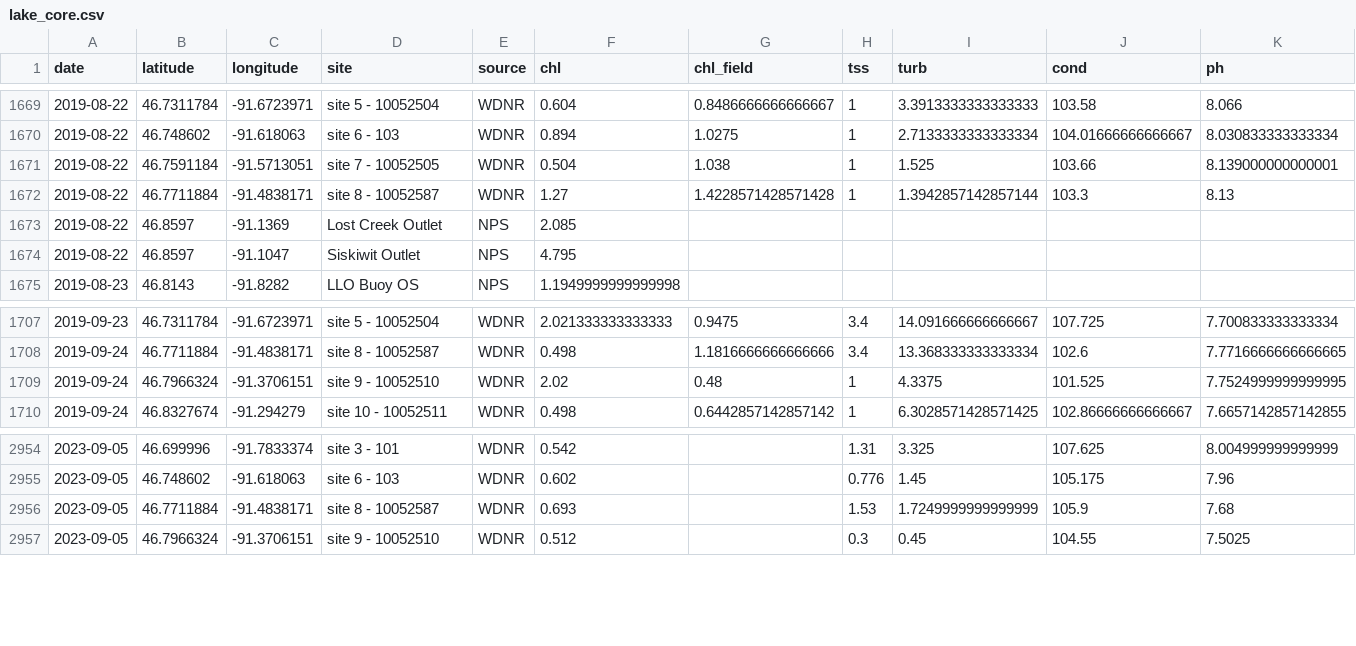
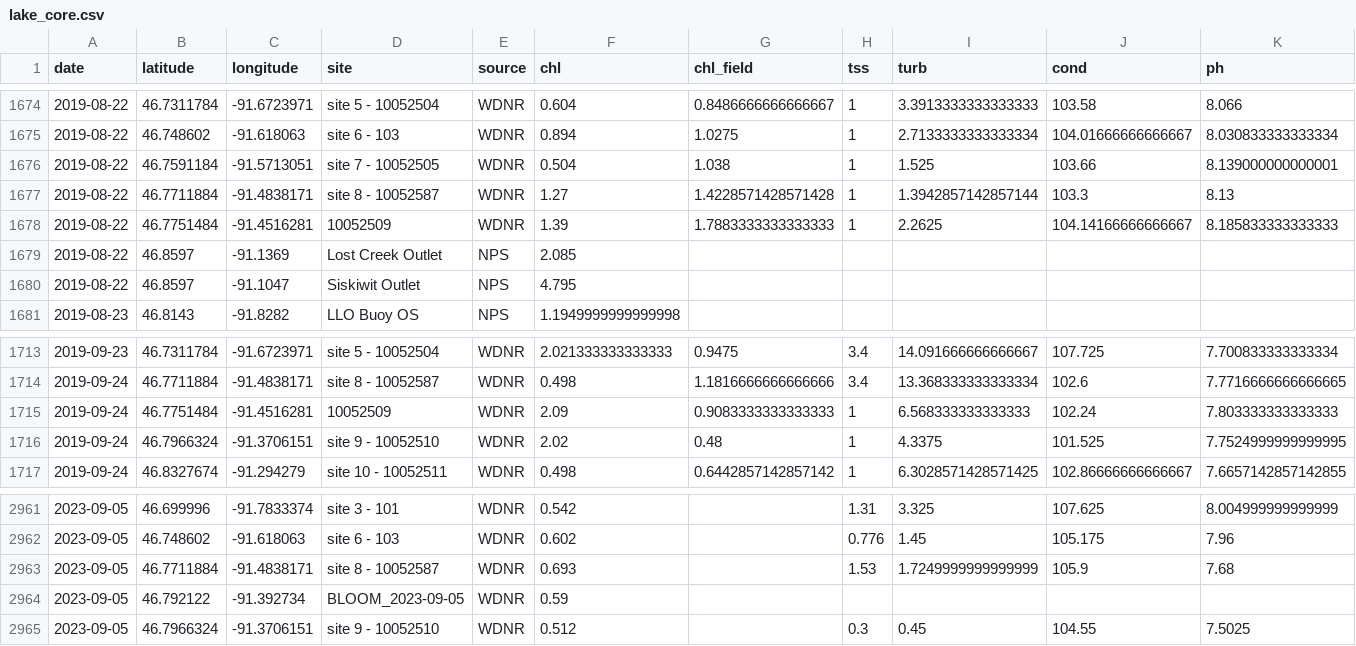
Before and after one commit to Lake-Superior-Reserve/ls_habs_synthesis, a CSV file: out/lake_core.csv, drawn as a sheet; only a part is shown, gaps mark what is left out; rows hold the shown columns only; the diff covers the shown part only; the diff names each change by its address in the sheet, - before the commit and + after, or states it on an @@ line.

Commit message:
Added 2024 wdnr files - not included in core yet

```diff
--- a/out/lake_core.csv
+++ b/out/lake_core.csv
+row 1678: 2019-08-22 | 46.7751484 | -91.4516281 | 10052509 | WDNR | 1.39 | 1.7883333333333333 | 1 | 2.2625 | 104.14166666666667 | 8.185833333333333
+row 1715: 2019-09-24 | 46.7751484 | -91.4516281 | 10052509 | WDNR | 2.09 | 0.9083333333333333 | 1 | 6.568333333333333 | 102.24 | 7.803333333333333
+row 2964: 2023-09-05 | 46.792122 | -91.392734 | BLOOM_2023-09-05 | WDNR | 0.59
```
Also changed, not shown: 5 added rows elsewhere in this file, 8 other files.
